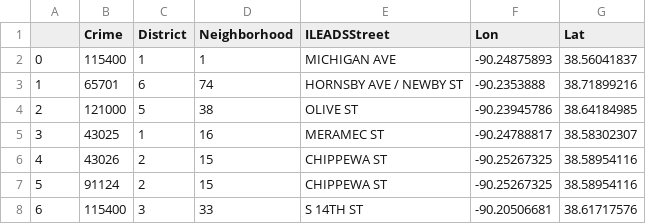
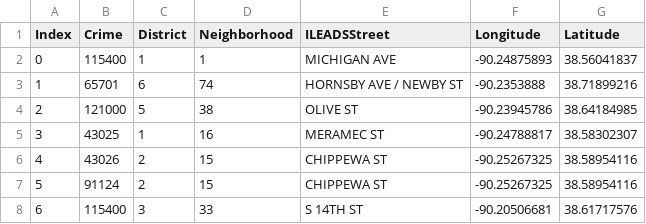
Before and after one commit to gbrunner/adv-programming-for-gis-and-rs, a CSV file: Web Development Module/Unit 2 - ArcGIS JavaScript API/stl_crime_wgs_84.csv, drawn as a sheet; only a part is shown.

Commit message:
Update stl_crime_wgs_84.csv

```diff
--- a/Web Development Module/Unit 2 - ArcGIS JavaScript API/stl_crime_wgs_84.csv
+++ b/Web Development Module/Unit 2 - ArcGIS JavaScript API/stl_crime_wgs_84.csv
@@ -1,2 +1,2 @@
-,Crime,District,Neighborhood,ILEADSStreet,Lon,Lat
+Index,Crime,District,Neighborhood,ILEADSStreet,Longitude,Latitude
 0,115400,1,1,MICHIGAN AVE,-90.24875893,38.56041837
```
